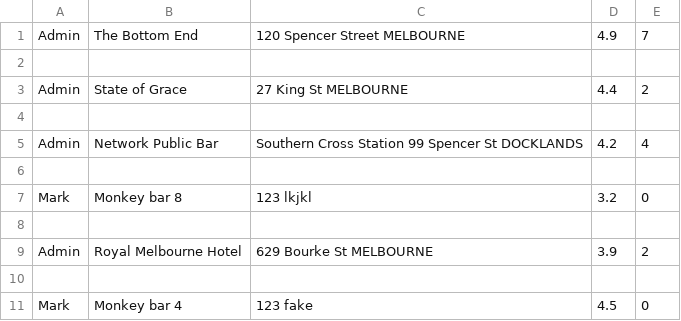
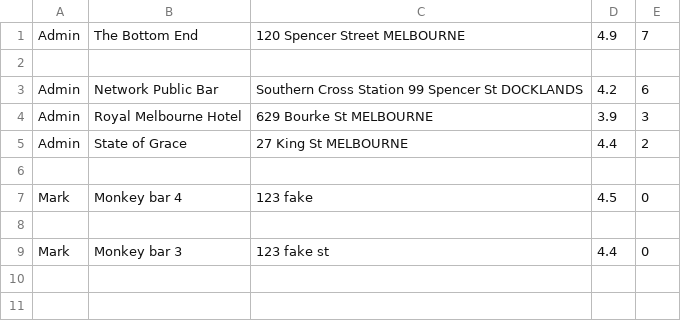
Before and after one commit to Mark-Cooper-Janssen-Vooles/friday_selector_app, a CSV file: src/list_places.csv, drawn as a sheet.

```diff
--- a/src/list_places.csv
+++ b/src/list_places.csv
@@ -2,10 +2,8 @@ Admin,The Bottom End,120 Spencer Street MELBOURNE,4.9,7
 
+Admin,Network Public Bar,Southern Cross Station 99 Spencer St DOCKLANDS,4.2,6
+Admin,Royal Melbourne Hotel,629 Bourke St MELBOURNE,3.9,3
 Admin,State of Grace,27 King St MELBOURNE,4.4,2
 
-Admin,Network Public Bar,Southern Cross Station 99 Spencer St DOCKLANDS,4.2,4
+Mark,Monkey bar 4,123 fake,4.5,0
 
-Mark,Monkey bar 8,123 lkjkl,3.2,0
-
-Admin,Royal Melbourne Hotel,629 Bourke St MELBOURNE,3.9,2
-
-Mark,Monkey bar 4,123 fake,4.5,0
+Mark,Monkey bar 3,123 fake st,4.4,0
```
Also changed, not shown: 4 other files.
